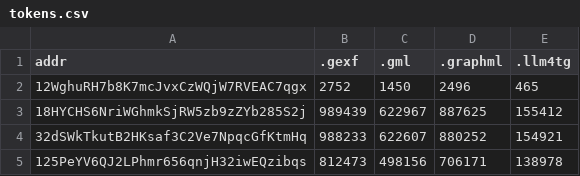
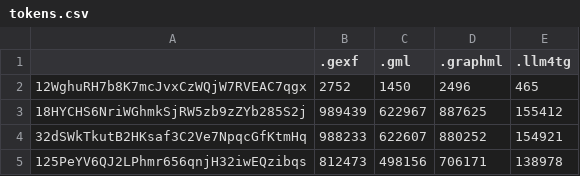
Before and after one commit to yuchen-lei/llm4tg, a CSV file: tokens.csv, drawn as a sheet; only a part is shown.

Commit message:
Update tokens.csv

```diff
--- a/tokens.csv
+++ b/tokens.csv
@@ -1,2 +1,2 @@
-addr,.gexf,.gml,.graphml,.llm4tg
+,.gexf,.gml,.graphml,.llm4tg
 12WghuRH7b8K7mcJvxCzWQjW7RVEAC7qgx,2752,1450,2496,465
```
